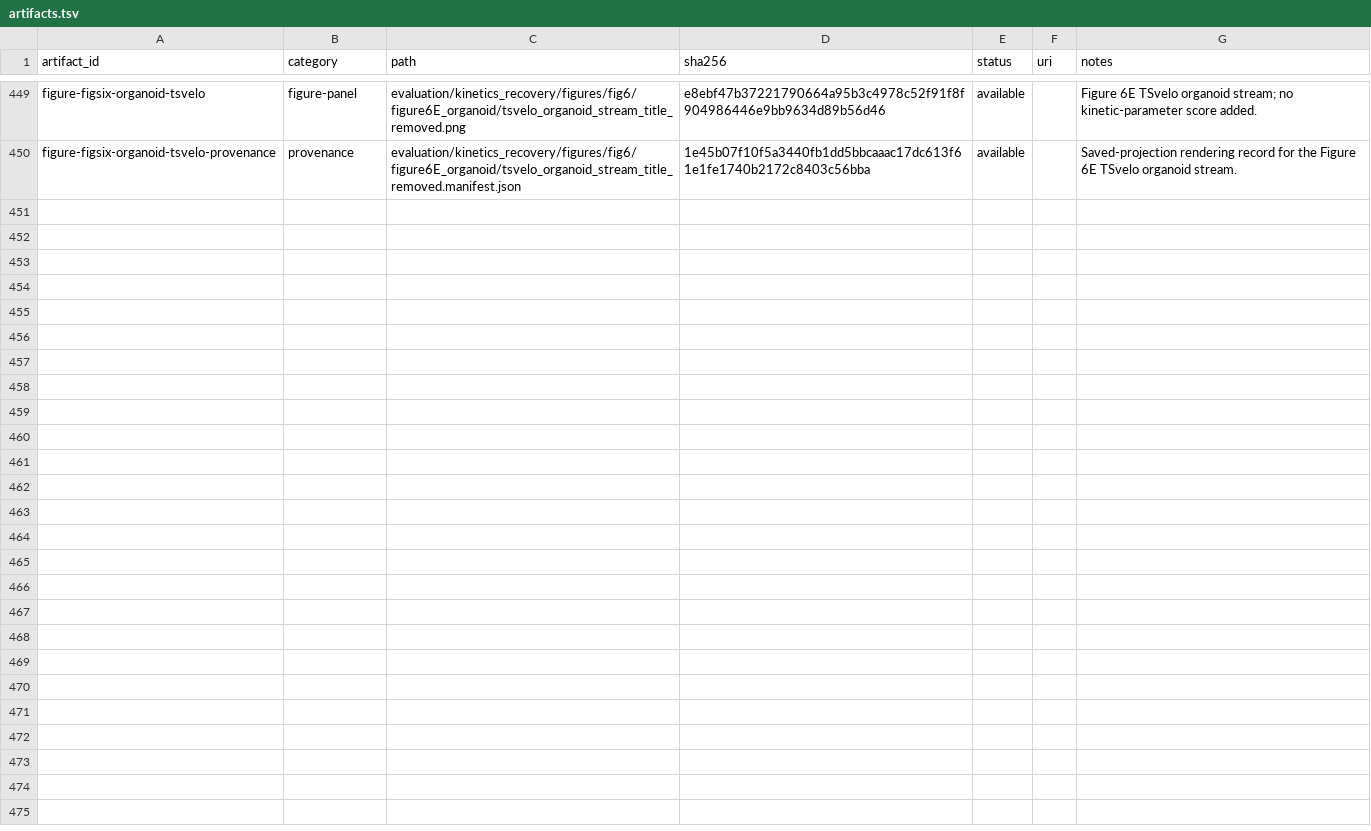
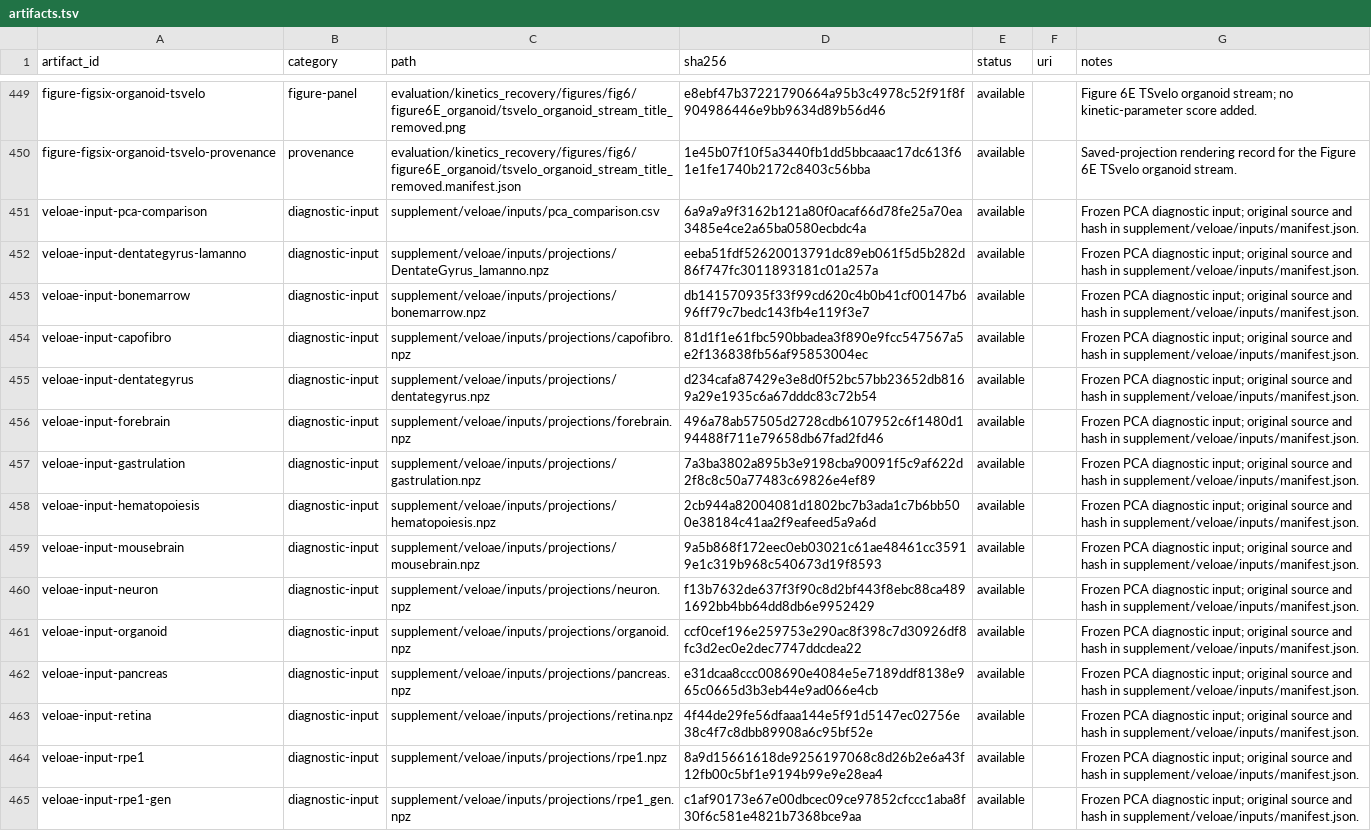
Before and after one commit to Tomorin259/benchmark_repository, a TSV file: artifacts.tsv, drawn as a sheet; only a part is shown, gaps mark what is left out; the diff names each change by its address in the sheet, - before the commit and + after, or states it on an @@ line.

Commit message:
data: include frozen veloAE PCA diagnostic inputs

```diff
--- a/artifacts.tsv
+++ b/artifacts.tsv
+row 451: veloae-input-pca-comparison | diagnostic-input | supplement/veloae/inputs/pca_comparison.csv | 6a9a9a9f3162b121a80f0acaf66d78fe25a70ea3485e4ce2a65ba0580ecbdc4a | available |  | Frozen PCA diagnostic input; original source and hash in supplement/veloae/inputs/manifest.json.
+row 452: veloae-input-dentategyrus-lamanno | diagnostic-input | supplement/veloae/inputs/projections/DentateGyrus_lamanno.npz | eeba51fdf52620013791dc89eb061f5d5b282d86f747fc3011893181c01a257a | available |  | Frozen PCA diagnostic input; original source and hash in supplement/veloae/inputs/manifest.json.
+row 453: veloae-input-bonemarrow | diagnostic-input | supplement/veloae/inputs/projections/bonemarrow.npz | db141570935f33f99cd620c4b0b41cf00147b696ff79c7bedc143fb4e119f3e7 | available |  | Frozen PCA diagnostic input; original source and hash in supplement/veloae/inputs/manifest.json.
+row 454: veloae-input-capofibro | diagnostic-input | supplement/veloae/inputs/projections/capofibro.npz | 81d1f1e61fbc590bbadea3f890e9fcc547567a5e2f136838fb56af95853004ec | available |  | Frozen PCA diagnostic input; original source and hash in supplement/veloae/inputs/manifest.json.
+row 455: veloae-input-dentategyrus | diagnostic-input | supplement/veloae/inputs/projections/dentategyrus.npz | d234cafa87429e3e8d0f52bc57bb23652db8169a29e1935c6a67dddc83c72b54 | available |  | Frozen PCA diagnostic input; original source and hash in supplement/veloae/inputs/manifest.json.
+row 456: veloae-input-forebrain | diagnostic-input | supplement/veloae/inputs/projections/forebrain.npz | 496a78ab57505d2728cdb6107952c6f1480d194488f711e79658db67fad2fd46 | available |  | Frozen PCA diagnostic input; original source and hash in supplement/veloae/inputs/manifest.json.
+row 457: veloae-input-gastrulation | diagnostic-input | supplement/veloae/inputs/projections/gastrulation.npz | 7a3ba3802a895b3e9198cba90091f5c9af622d2f8c8c50a77483c69826e4ef89 | available |  | Frozen PCA diagnostic input; original source and hash in supplement/veloae/inputs/manifest.json.
+row 458: veloae-input-hematopoiesis | diagnostic-input | supplement/veloae/inputs/projections/hematopoiesis.npz | 2cb944a82004081d1802bc7b3ada1c7b6bb500e38184c41aa2f9eafeed5a9a6d | available |  | Frozen PCA diagnostic input; original source and hash in supplement/veloae/inputs/manifest.json.
+row 459: veloae-input-mousebrain | diagnostic-input | supplement/veloae/inputs/projections/mousebrain.npz | 9a5b868f172eec0eb03021c61ae48461cc35919e1c319b968c540673d19f8593 | available |  | Frozen PCA diagnostic input; original source and hash in supplement/veloae/inputs/manifest.json.
+row 460: veloae-input-neuron | diagnostic-input | supplement/veloae/inputs/projections/neuron.npz | f13b7632de637f3f90c8d2bf443f8ebc88ca4891692bb4bb64dd8db6e9952429 | available |  | Frozen PCA diagnostic input; original source and hash in supplement/veloae/inputs/manifest.json.
+row 461: veloae-input-organoid | diagnostic-input | supplement/veloae/inputs/projections/organoid.npz | ccf0cef196e259753e290ac8f398c7d30926df8fc3d2ec0e2dec7747ddcdea22 | available |  | Frozen PCA diagnostic input; original source and hash in supplement/veloae/inputs/manifest.json.
+row 462: veloae-input-pancreas | diagnostic-input | supplement/veloae/inputs/projections/pancreas.npz | e31dcaa8ccc008690e4084e5e7189ddf8138e965c0665d3b3eb44e9ad066e4cb | available |  | Frozen PCA diagnostic input; original source and hash in supplement/veloae/inputs/manifest.json.
+row 463: veloae-input-retina | diagnostic-input | supplement/veloae/inputs/projections/retina.npz | 4f44de29fe56dfaaa144e5f91d5147ec02756e38c4f7c8dbb89908a6c95bf52e | available |  | Frozen PCA diagnostic input; original source and hash in supplement/veloae/inputs/manifest.json.
+row 464: veloae-input-rpe1 | diagnostic-input | supplement/veloae/inputs/projections/rpe1.npz | 8a9d15661618de9256197068c8d26b2e6a43f12fb00c5bf1e9194b99e9e28ea4 | available |  | Frozen PCA diagnostic input; original source and hash in supplement/veloae/inputs/manifest.json.
+row 465: veloae-input-rpe1-gen | diagnostic-input | supplement/veloae/inputs/projections/rpe1_gen.npz | c1af90173e67e00dbcec09ce97852cfccc1aba8f30f6c581e4821b7368bce9aa | available |  | Frozen PCA diagnostic input; original source and hash in supplement/veloae/inputs/manifest.json.
```
Also changed, not shown: 20 other files.
